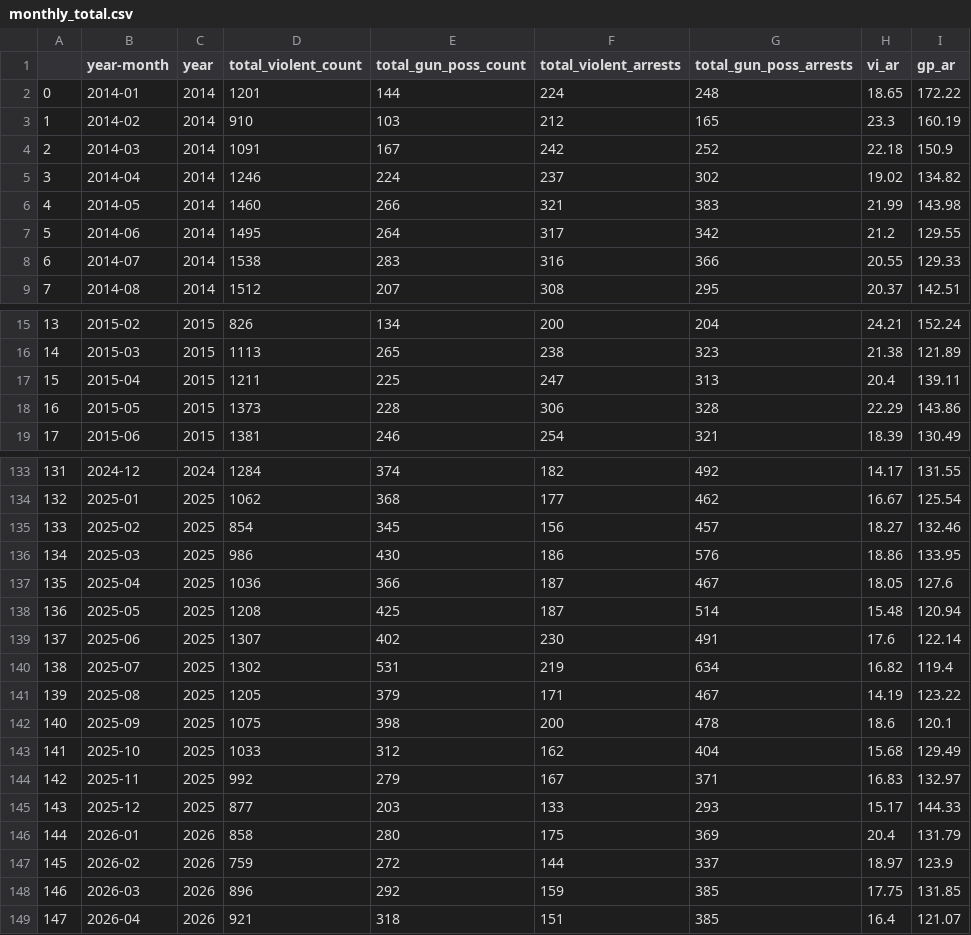
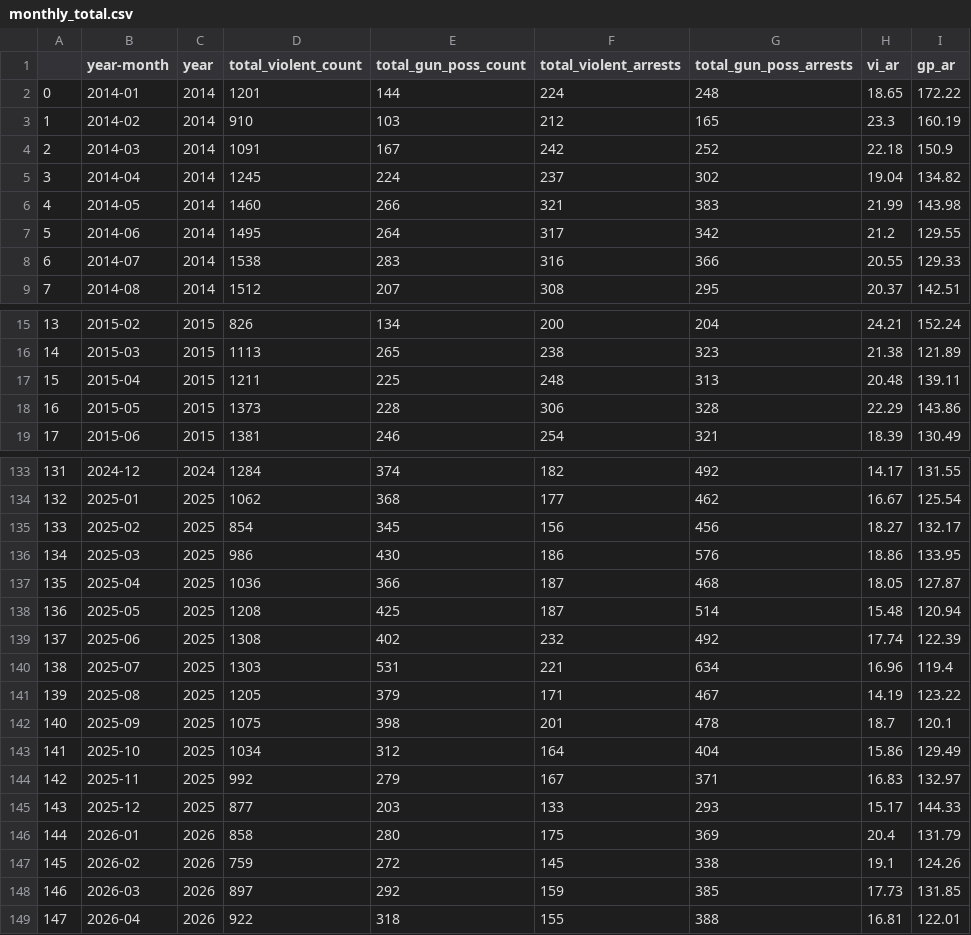
Before and after one commit to clohertyg/street3, a CSV file: data/monthly_total.csv, drawn as a sheet; only a part is shown, gaps mark what is left out; the diff covers the shown part only.

```diff
--- a/data/monthly_total.csv
+++ b/data/monthly_total.csv
@@ -4,3 +4,3 @@
 2,2014-03,2014,1091,167,242,252,22.18,150.9
-3,2014-04,2014,1246,224,237,302,19.02,134.82
+3,2014-04,2014,1245,224,237,302,19.04,134.82
 4,2014-05,2014,1460,266,321,383,21.99,143.98
@@ -16,3 +16,3 @@
 14,2015-03,2015,1113,265,238,323,21.38,121.89
-15,2015-04,2015,1211,225,247,313,20.4,139.11
+15,2015-04,2015,1211,225,248,313,20.48,139.11
 16,2015-05,2015,1373,228,306,328,22.29,143.86
@@ -134,11 +134,11 @@
 132,2025-01,2025,1062,368,177,462,16.67,125.54
-133,2025-02,2025,854,345,156,457,18.27,132.46
+133,2025-02,2025,854,345,156,456,18.27,132.17
 134,2025-03,2025,986,430,186,576,18.86,133.95
-135,2025-04,2025,1036,366,187,467,18.05,127.6
+135,2025-04,2025,1036,366,187,468,18.05,127.87
 136,2025-05,2025,1208,425,187,514,15.48,120.94
-137,2025-06,2025,1307,402,230,491,17.6,122.14
-138,2025-07,2025,1302,531,219,634,16.82,119.4
+137,2025-06,2025,1308,402,232,492,17.74,122.39
+138,2025-07,2025,1303,531,221,634,16.96,119.4
 139,2025-08,2025,1205,379,171,467,14.19,123.22
-140,2025-09,2025,1075,398,200,478,18.6,120.1
-141,2025-10,2025,1033,312,162,404,15.68,129.49
+140,2025-09,2025,1075,398,201,478,18.7,120.1
+141,2025-10,2025,1034,312,164,404,15.86,129.49
 142,2025-11,2025,992,279,167,371,16.83,132.97
@@ -146,4 +146,4 @@
 144,2026-01,2026,858,280,175,369,20.4,131.79
-145,2026-02,2026,759,272,144,337,18.97,123.9
-146,2026-03,2026,896,292,159,385,17.75,131.85
-147,2026-04,2026,921,318,151,385,16.4,121.07
+145,2026-02,2026,759,272,145,338,19.1,124.26
+146,2026-03,2026,897,292,159,385,17.73,131.85
+147,2026-04,2026,922,318,155,388,16.81,122.01
```
Also changed, not shown: 1 added row and 10 edited cells elsewhere in this file, data/gp_co_pivot.csv, data/three_yr_avgs.csv, 2 other files.
